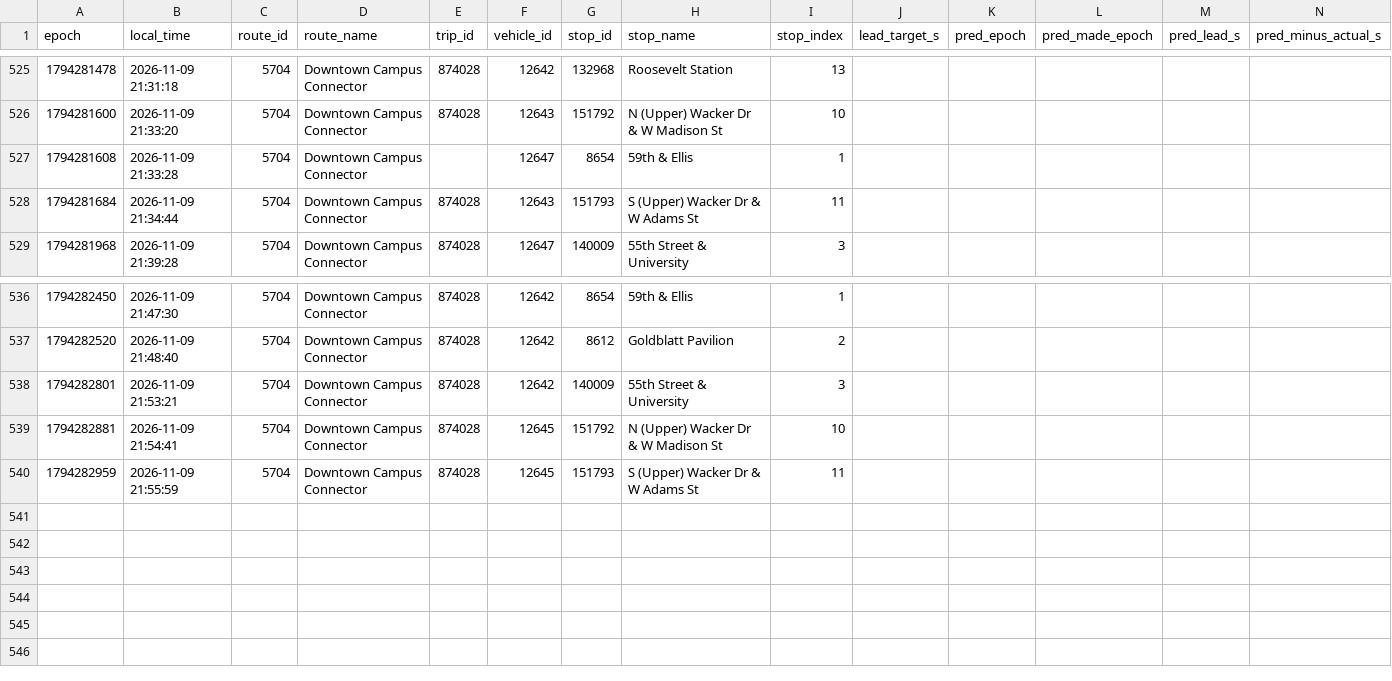
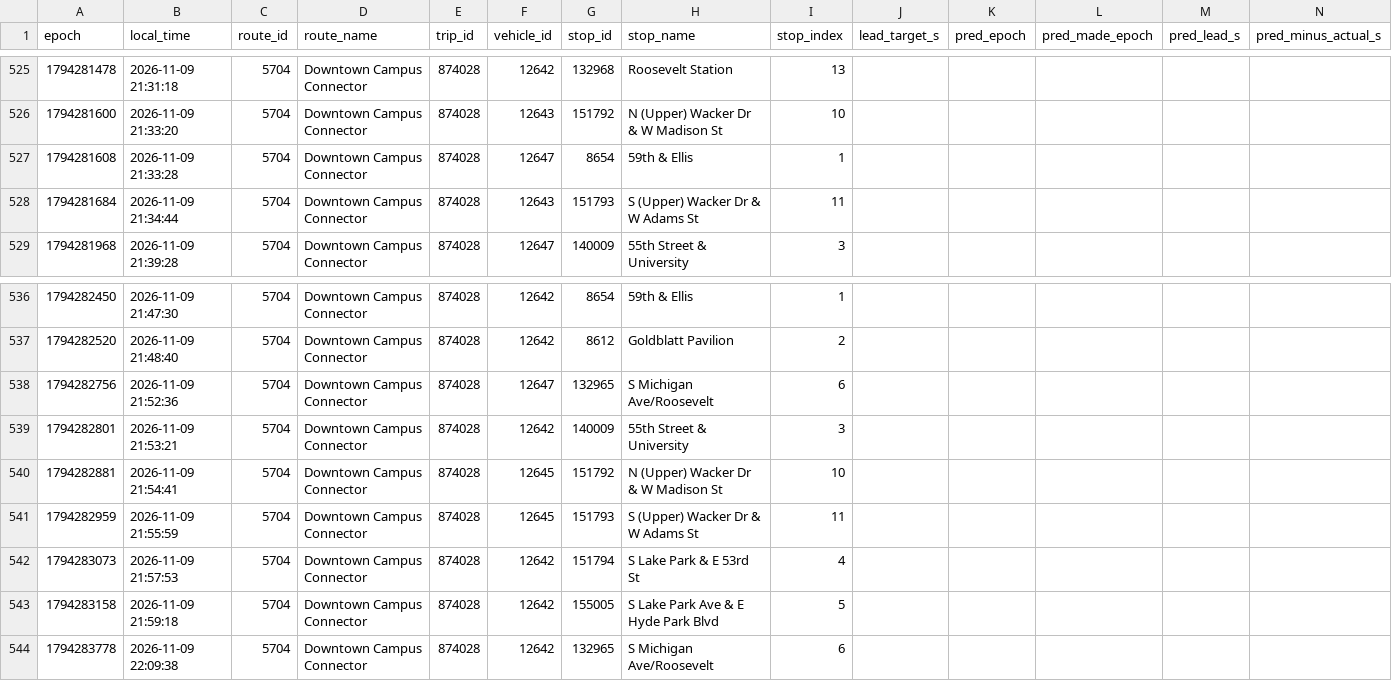
Before and after one commit to blobberus/straight-bussing-data, a CSV file: data/arrivals/2026-11-09/downtown-campus-connector.csv, drawn as a sheet; only a part is shown, gaps mark what is left out; rows hold the shown columns only; the diff names each change by its address in the sheet, - before the commit and + after, or states it on an @@ line.

```diff
--- a/data/arrivals/2026-11-09/downtown-campus-connector.csv
+++ b/data/arrivals/2026-11-09/downtown-campus-connector.csv
-E527 (trip_id): (empty)
+E527 (trip_id): 874028
+row 538: 1794282756 | 2026-11-09 21:52:36 | 5704 | Downtown Campus Connector | 874028 | 12647 | 132965 | S Michigan Ave/Roosevelt | 6
+row 542: 1794283073 | 2026-11-09 21:57:53 | 5704 | Downtown Campus Connector | 874028 | 12642 | 151794 | S Lake Park & E 53rd St | 4
+row 543: 1794283158 | 2026-11-09 21:59:18 | 5704 | Downtown Campus Connector | 874028 | 12642 | 155005 | S Lake Park Ave & E Hyde Park Blvd | 5
+row 544: 1794283778 | 2026-11-09 22:09:38 | 5704 | Downtown Campus Connector | 874028 | 12642 | 132965 | S Michigan Ave/Roosevelt | 6
```
Also changed, not shown: data/arrivals/2026-11-09/apostolic-drexel.csv, data/arrivals/2026-11-09/east.csv, 5 other files.
